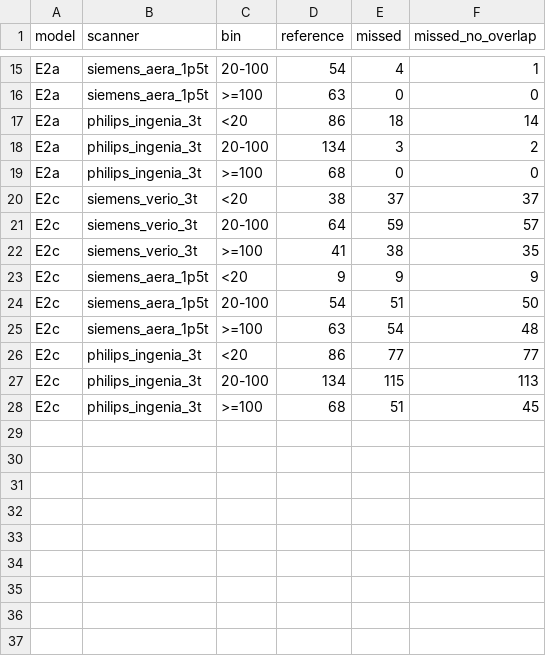
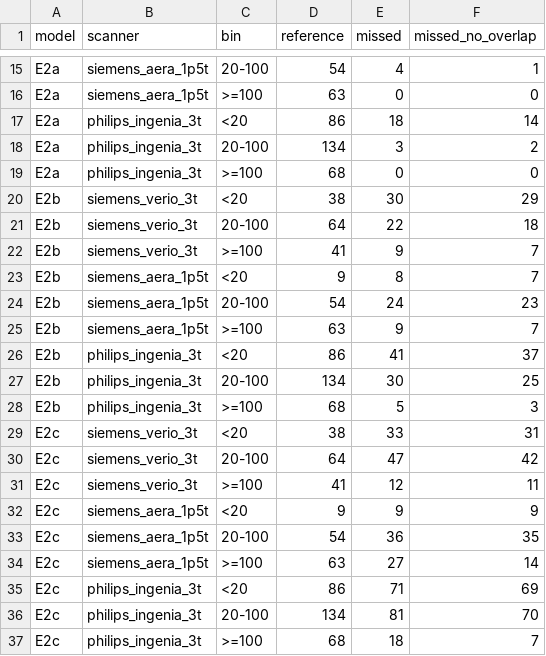
Before and after one commit to wang3ng/ms-lesion-benchmark, a CSV file: results/E2/tables/missed_lesions.csv, drawn as a sheet; only a part is shown, gaps mark what is left out.

```diff
--- a/results/E2/tables/missed_lesions.csv
+++ b/results/E2/tables/missed_lesions.csv
@@ -19,10 +19,19 @@ E2a,philips_ingenia_3t,20-100,134,3,2
 E2a,philips_ingenia_3t,>=100,68,0,0
-E2c,siemens_verio_3t,<20,38,37,37
-E2c,siemens_verio_3t,20-100,64,59,57
-E2c,siemens_verio_3t,>=100,41,38,35
+E2b,siemens_verio_3t,<20,38,30,29
+E2b,siemens_verio_3t,20-100,64,22,18
+E2b,siemens_verio_3t,>=100,41,9,7
+E2b,siemens_aera_1p5t,<20,9,8,7
+E2b,siemens_aera_1p5t,20-100,54,24,23
+E2b,siemens_aera_1p5t,>=100,63,9,7
+E2b,philips_ingenia_3t,<20,86,41,37
+E2b,philips_ingenia_3t,20-100,134,30,25
+E2b,philips_ingenia_3t,>=100,68,5,3
+E2c,siemens_verio_3t,<20,38,33,31
+E2c,siemens_verio_3t,20-100,64,47,42
+E2c,siemens_verio_3t,>=100,41,12,11
 E2c,siemens_aera_1p5t,<20,9,9,9
-E2c,siemens_aera_1p5t,20-100,54,51,50
-E2c,siemens_aera_1p5t,>=100,63,54,48
-E2c,philips_ingenia_3t,<20,86,77,77
-E2c,philips_ingenia_3t,20-100,134,115,113
-E2c,philips_ingenia_3t,>=100,68,51,45
+E2c,siemens_aera_1p5t,20-100,54,36,35
+E2c,siemens_aera_1p5t,>=100,63,27,14
+E2c,philips_ingenia_3t,<20,86,71,69
+E2c,philips_ingenia_3t,20-100,134,81,70
+E2c,philips_ingenia_3t,>=100,68,18,7
```
Also changed, not shown: results/E2/tables/cases.csv, results/E2/tables/fp_lesions.csv, 20 other files.
